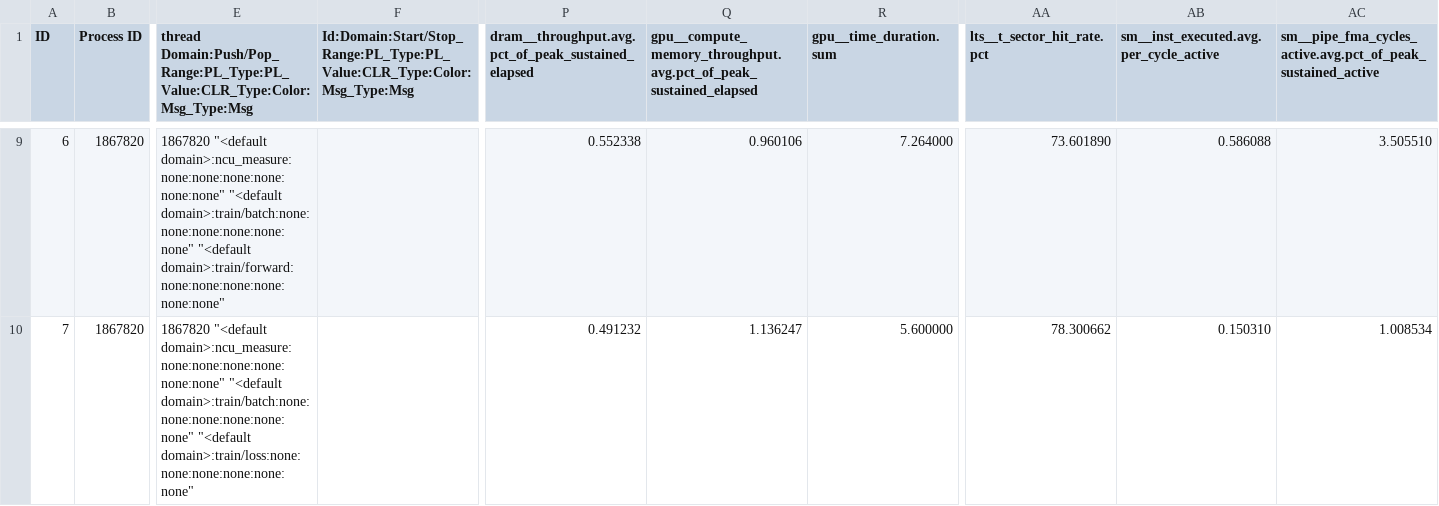
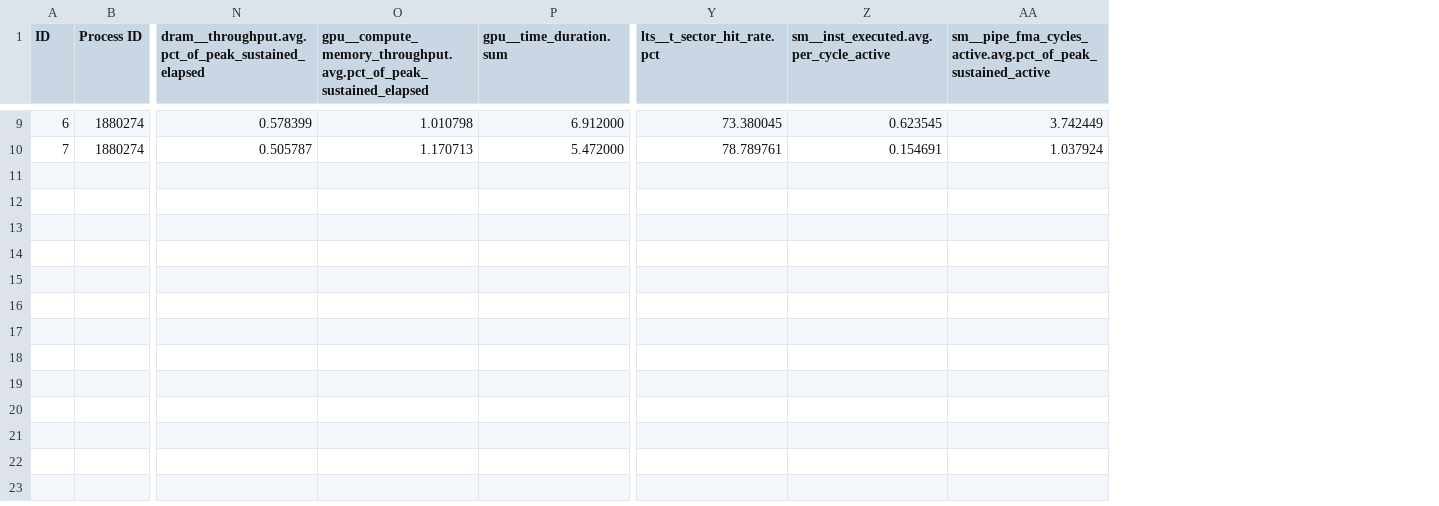
Before and after one commit to choij1589/ChargedHiggsAnalysisV3, a CSV file: ParticleNetMD/profiling/ncu/MHc130_MA90_Combined_n128/metrics_reduce_kernel.csv, drawn as a sheet; only a part is shown, gaps mark what is left out; removed rows and columns are numbered as before the commit, all else as after; the diff covers the shown part only; the diff names each change by its address in the sheet, - before the commit and + after, or states it on an @@ line.

```diff
--- a/ParticleNetMD/profiling/ncu/MHc130_MA90_Combined_n128/metrics_reduce_kernel.csv
+++ b/ParticleNetMD/profiling/ncu/MHc130_MA90_Combined_n128/metrics_reduce_kernel.csv
-column E, row 1: thread Domain:Push/Pop_Range:PL_Type:PL_Value:CLR_Type:Color:Msg_Type:Msg; rows 9-10: 1867820 "<default domain>:ncu_measure:none:none:none:none:none:none" "<default domain>:train/batch:none:none:none:none:none:none" "<default domain>:train/forward:none:none:none:none:none:none" | 1867820 "<default domain>:ncu_measure:none:none:none:none:none:none" "<default domain>:train/batch:none:none:none:none:none:none" "<default domain>:train/loss:none:none:none:none:none:none"
-column F, row 1: Id:Domain:Start/Stop_Range:PL_Type:PL_Value:CLR_Type:Color:Msg_Type:Msg
-B9:B10 (Process ID): 1867820
+B9:B10 (Process ID): 1880274
-N9: 0.552338
+N9: 0.578399
-O9: 0.960106
+O9: 1.010798
-P9 (gpu__time_duration.sum): 7.264000
+P9 (gpu__time_duration.sum): 6.912000
-Y9 (lts__t_sector_hit_rate.pct): 73.601890
+Y9 (lts__t_sector_hit_rate.pct): 73.380045
-Z9: 0.586088
+Z9: 0.623545
-AA9: 3.505510
+AA9: 3.742449
-N10: 0.491232
+N10: 0.505787
-O10: 1.136247
+O10: 1.170713
-P10 (gpu__time_duration.sum): 5.600000
+P10 (gpu__time_duration.sum): 5.472000
-Y10 (lts__t_sector_hit_rate.pct): 78.300662
+Y10 (lts__t_sector_hit_rate.pct): 78.789761
-Z10: 0.150310
+Z10: 0.154691
-AA10: 1.008534
+AA10: 1.037924
```
Also changed, not shown: 172 edited cells elsewhere in this file, 14 other files.
